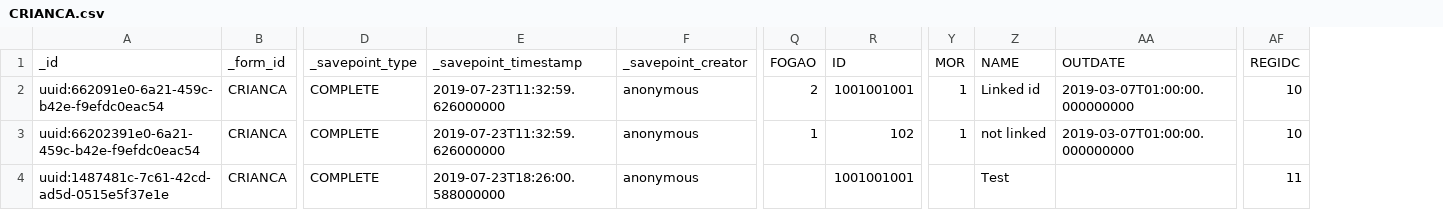
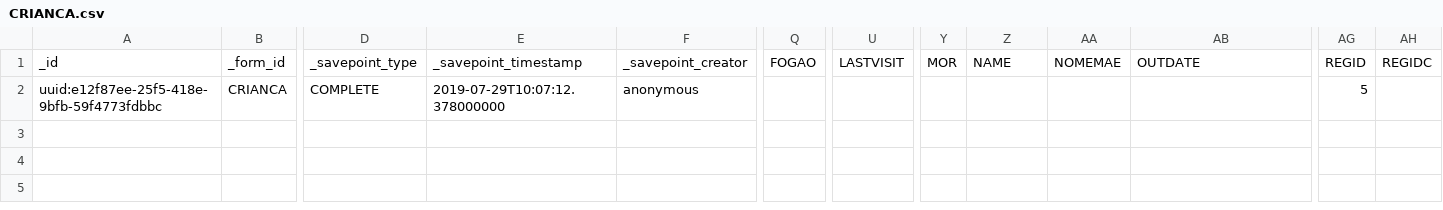
Before and after one commit to BandimHealthProject/EqM, a CSV file: app/output/csv/csv/CRIANCA.csv/CRIANCA.csv, drawn as a sheet; only a part is shown, gaps mark what is left out; removed rows and columns are numbered as before the commit, all else as after; rows hold the shown columns only; the diff names each change by its address in the sheet, - before the commit and + after, or states it on an @@ line.

```diff
--- a/app/output/csv/csv/CRIANCA.csv/CRIANCA.csv
+++ b/app/output/csv/csv/CRIANCA.csv/CRIANCA.csv
-column R, row 1: ID; row 4: 1001001001
+column U, row 1: LASTVISIT
+column AA, row 1: NOMEMAE
+column AG, rows 1-2: REGID | 5
-row 2: uuid:662091e0-6a21-459c-b42e-f9efdc0eac54 | CRIANCA | COMPLETE | 2019-07-23T11:32:59.626000000 | anonymous | 2 | 1001001001 | 1 | Linked id | 2019-03-07T01:00:00.000000000 | 10
-row 3: uuid:66202391e0-6a21-459c-b42e-f9efdc0eac54 | CRIANCA | COMPLETE | 2019-07-23T11:32:59.626000000 | anonymous | 1 | 102 | 1 | not linked | 2019-03-07T01:00:00.000000000 | 10
-A2: uuid:1487481c-7c61-42cd-ad5d-0515e5f37e1e
+A2: uuid:e12f87ee-25f5-418e-9bfb-59f4773fdbbc
-E2: 2019-07-23T18:26:00.588000000
+E2: 2019-07-29T10:07:12.378000000
-Z2: Test
+Z2: (empty)
-AH2: 11
+AH2: (empty)
```
Also changed, not shown: app/output/csv/csv/CRIANCA.definition.csv, app/output/csv/csv/MIF.csv/MIF.csv, 4 other files.
